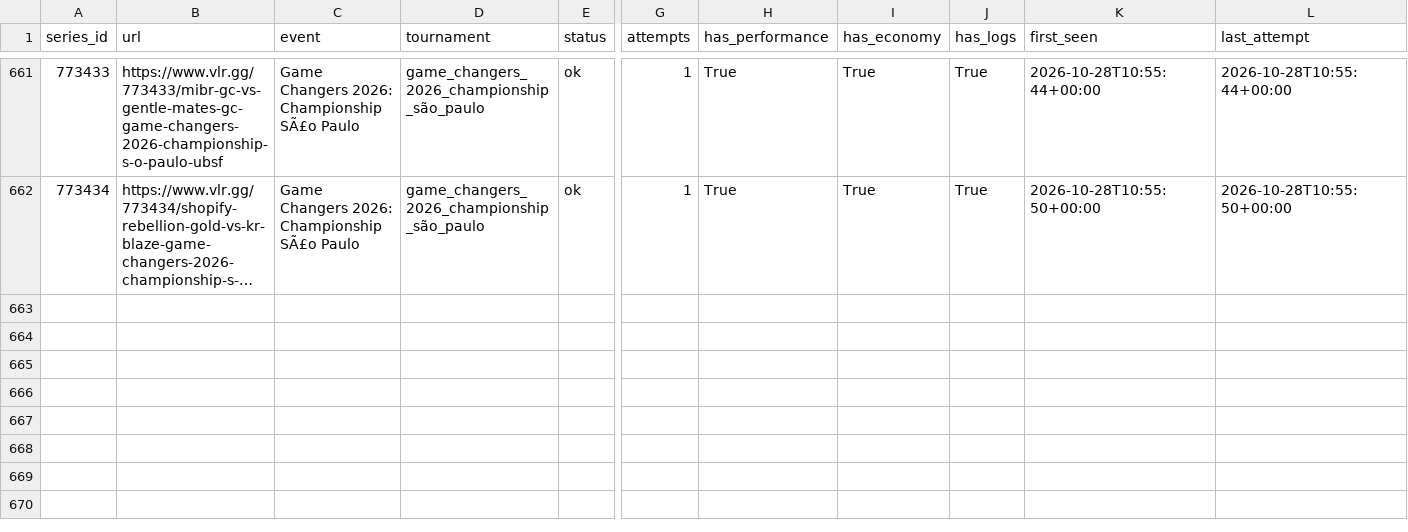
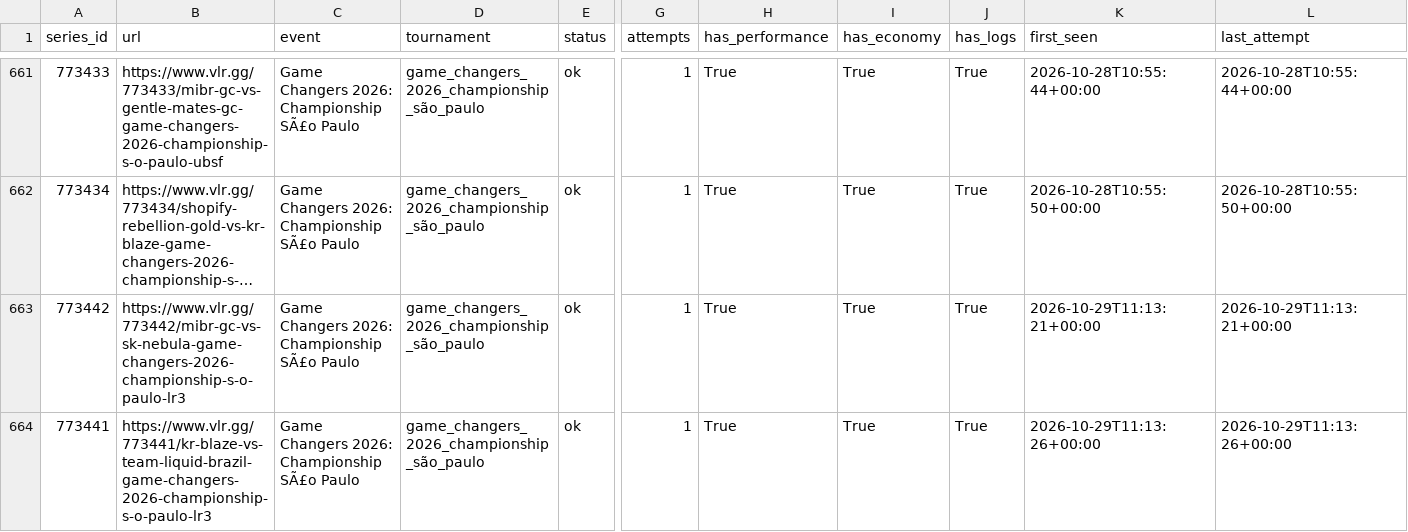
Before and after one commit to RkTcaster/vlr-scraper, a CSV file: csv/scrape_log.csv, drawn as a sheet; only a part is shown, gaps mark what is left out; long unchanged cells end in …; rows hold the shown columns only; the diff names each change by its address in the sheet, - before the commit and + after, or states it on an @@ line.

```diff
--- a/csv/scrape_log.csv
+++ b/csv/scrape_log.csv
+row 663: 773442 | https://www.vlr.gg/773442/mibr-gc-vs-sk-nebula-game-changers-2026-championship-s-o-paulo-lr3 | Game Changers 2026: Championship SÃ£o Paulo | game_changers_2026_championship_são_paulo | ok | 1 | True | True | True | 2026-10-29T11:13:21+00:00 | 2026-10-29T11:13:21+00:00
+row 664: 773441 | https://www.vlr.gg/773441/kr-blaze-vs-team-liquid-brazil-game-changers-2026-championship-s-o-paulo-lr3 | Game Changers 2026: Championship SÃ£o Paulo | game_changers_2026_championship_são_paulo | ok | 1 | True | True | True | 2026-10-29T11:13:26+00:00 | 2026-10-29T11:13:26+00:00
```
Also changed, not shown: csv/game_changers_2026_championship_são_paulo/draft_game_changers_2026_championship_são_paulo.csv, csv/upload_log.csv, 4 other files.
